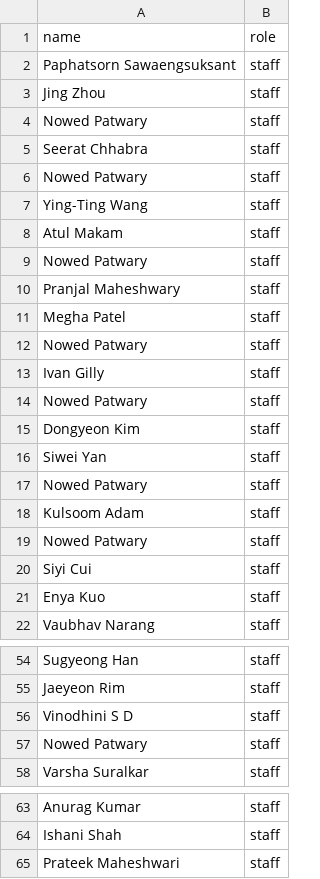
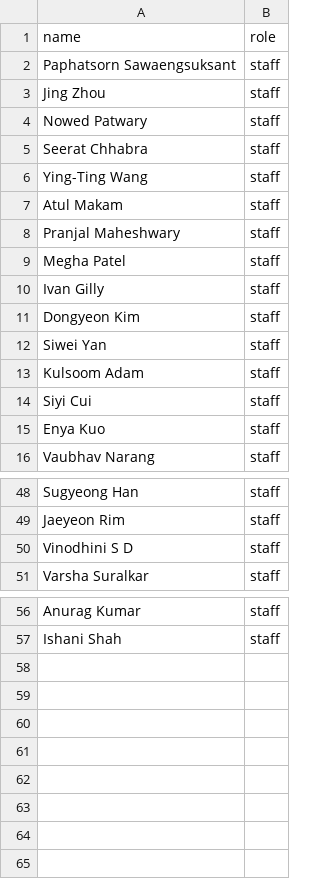
Before and after one commit to ytyimin/msba, a CSV file: _data/staff_contributors.csv, drawn as a sheet; only a part is shown, gaps mark what is left out.

Commit message:
Add files via upload

```diff
--- a/_data/staff_contributors.csv
+++ b/_data/staff_contributors.csv
@@ -5,16 +5,10 @@ Nowed Patwary,staff
 Seerat Chhabra,staff
-Nowed Patwary,staff
 Ying-Ting Wang,staff
 Atul Makam,staff
-Nowed Patwary,staff
 Pranjal Maheshwary,staff
 Megha Patel,staff
-Nowed Patwary,staff
 Ivan Gilly,staff
-Nowed Patwary,staff
 Dongyeon Kim,staff
 Siwei Yan,staff
-Nowed Patwary,staff
 Kulsoom Adam,staff
-Nowed Patwary,staff
 Siyi Cui,staff
@@ -56,3 +50,2 @@ Jaeyeon Rim,staff
 Vinodhini S D,staff
-Nowed Patwary,staff
 Varsha Suralkar,staff
@@ -64,2 +57 @@ Anurag Kumar,staff
 Ishani Shah,staff
-Prateek Maheshwari,staff
```
